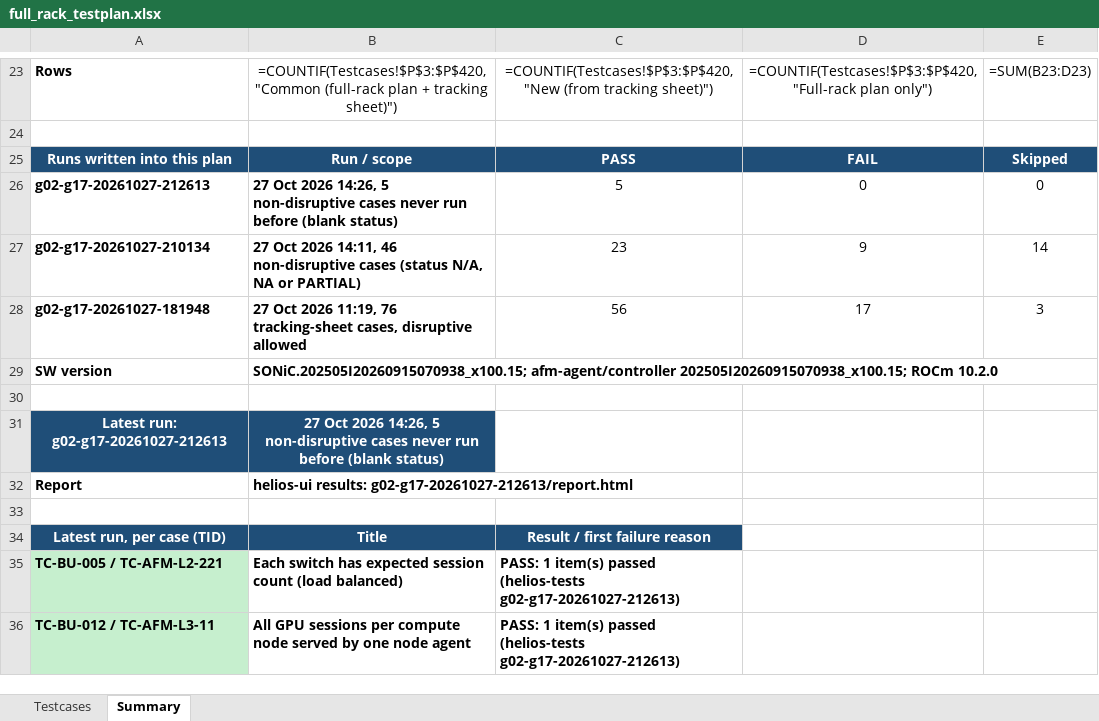
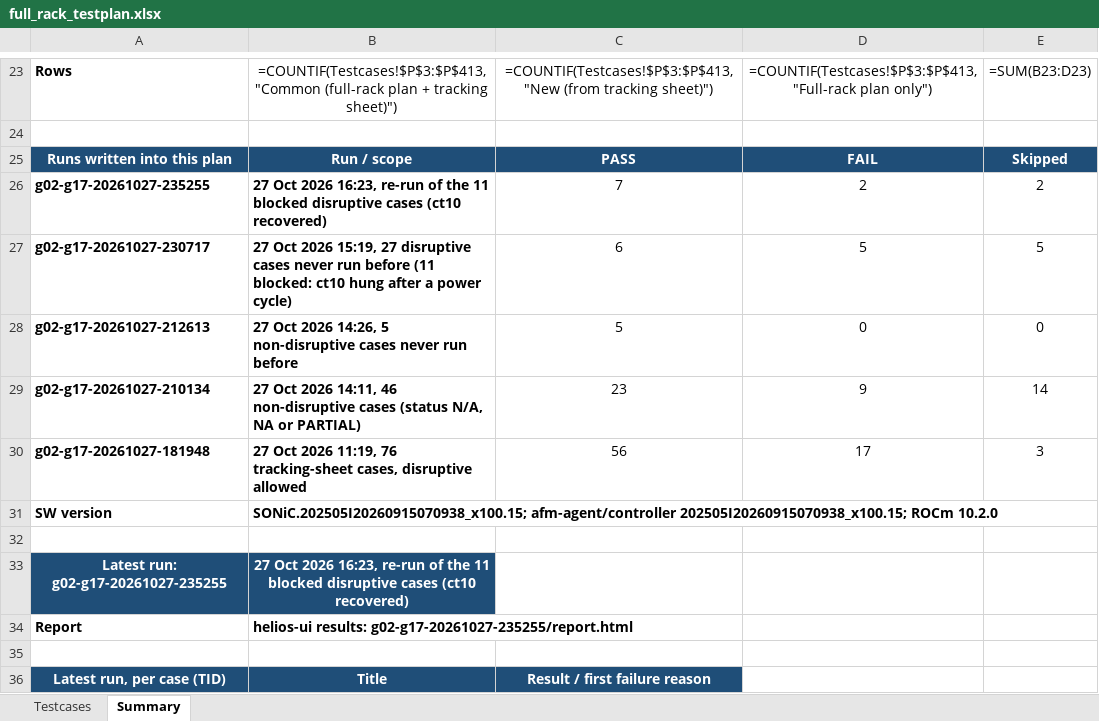
Before and after one commit to projectdcn/helios-tests-ui, an Excel workbook: testplan/full_rack_testplan.xlsx, sheet Summary, drawn as a sheet; only a part is shown, gaps mark what is left out; values as stored, in another font and other column widths than the file's, no borders; formulas without a stored value are shown as written; removed rows and columns are numbered as before the commit, all else as after; the diff covers the shown part only; the diff names each change by its address in the sheet, - before the commit and + after, or states it on an @@ line.

```diff
--- a/testplan/full_rack_testplan.xlsx (sheet Summary)
+++ b/testplan/full_rack_testplan.xlsx (sheet Summary)
-B23: =COUNTIF(Testcases!$P$3:$P$420,"Common (full-rack plan…
+B23: =COUNTIF(Testcases!$P$3:$P$413,"Common (full-rack plan…
-C23: =COUNTIF(Testcases!$P$3:$P$420,"New (from tracking…
+C23: =COUNTIF(Testcases!$P$3:$P$413,"New (from tracking…
-D23: =COUNTIF(Testcases!$P$3:$P$420,"Full-rack plan only")
+D23: =COUNTIF(Testcases!$P$3:$P$413,"Full-rack plan only")
+row 26: g02-g17-20261027-235255 | 27 Oct 2026 16:23, re-run of the 11 blocked disruptive cases (ct10 recovered) | 7 | 2 | 2
+row 27: g02-g17-20261027-230717 | 27 Oct 2026 15:19, 27 disruptive cases never run before (11 blocked: ct10 hung after a power cycle) | 6 | 5 | 5
-B28: …run before (blank status)
+B28: …run before
-A33: Latest run: g02-g17-20261027-212613
+A33: Latest run: g02-g17-20261027-235255
-B33: …Oct 2026 14:26, 5 non-disruptive cases never run before (blank status)
+B33: …Oct 2026 16:23, re-run of the 11 blocked disruptive cases (ct10 recovered)
-B34: helios-ui results: g02-g17-20261027-212613/report.html
+B34: helios-ui results: g02-g17-20261027-235255/report.html
-row 35: TC-BU-005 / TC-AFM-L2-221 | Each switch has expected session count (load balanced) | PASS: 1 item(s) passed (helios-tests g02-g17-20261027-212613)
-row 36: TC-BU-012 / TC-AFM-L3-11 | All GPU sessions per compute node served by one node agent | PASS: 1 item(s) passed (helios-tests g02-g17-20261027-212613)
```
Also changed, not shown: 19 added rows, 2 removed rows and 36 edited cells elsewhere in this sheet, sheet Testcases, hidden cells, 1 other file.
